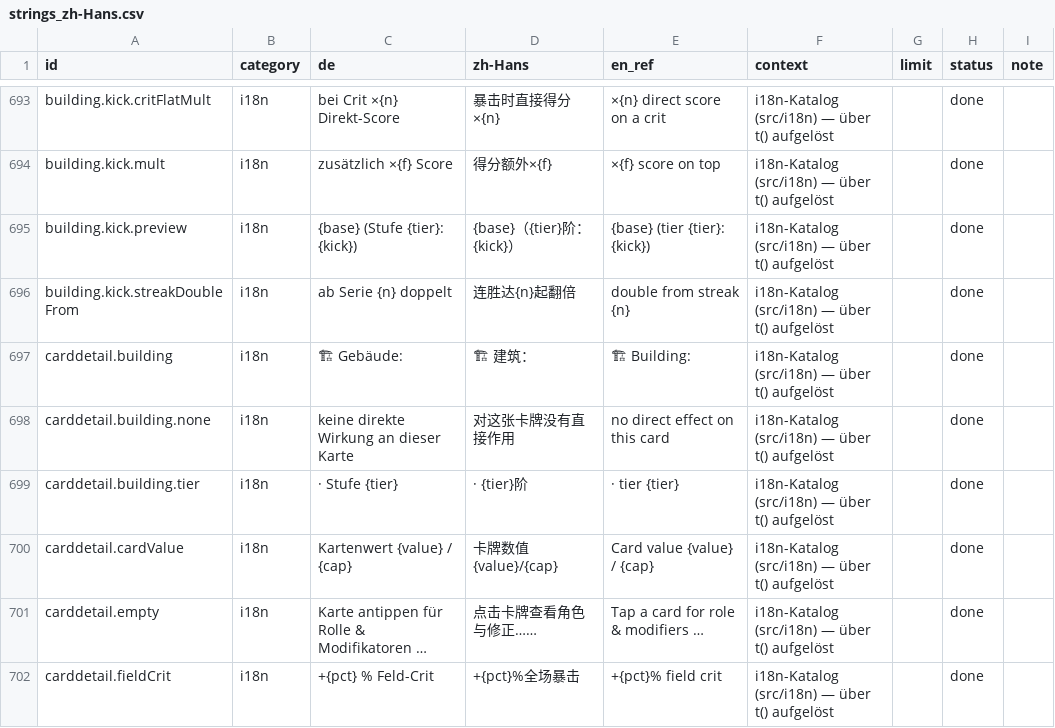
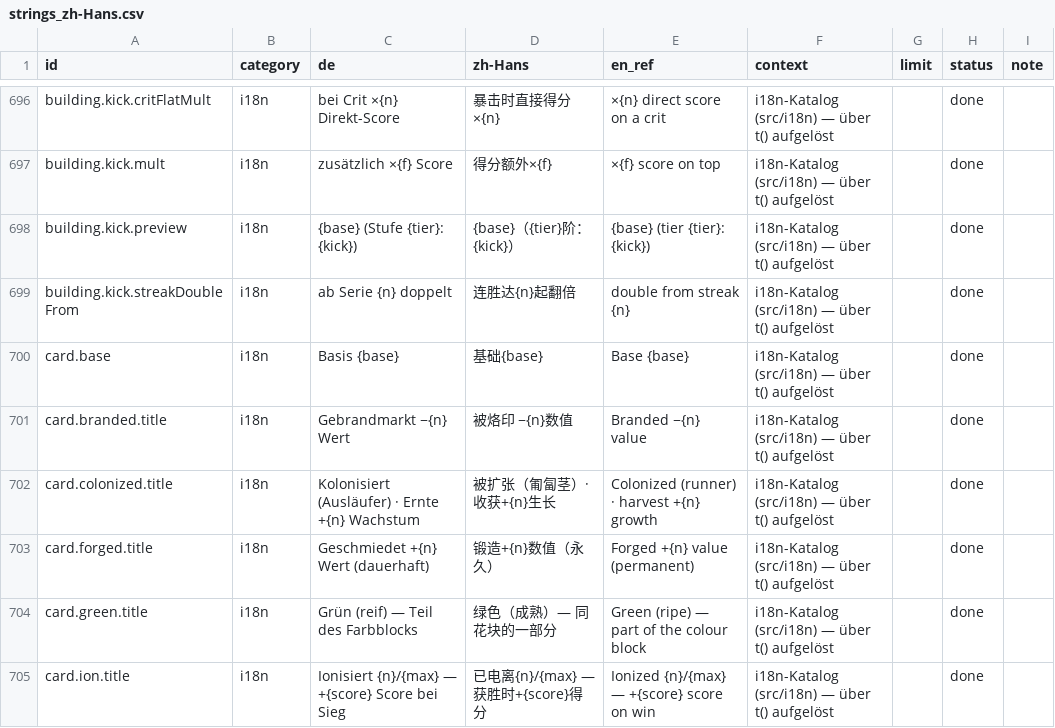
Before and after one commit to GitGudMonkeh/autostich, a CSV file: docs/localization/strings_zh-Hans.csv, drawn as a sheet; only a part is shown, gaps mark what is left out; the shorter side is filled out with more unchanged rows; the diff covers the shown part only; the diff names each change by its address in the sheet, - before the commit and + after, or states it on an @@ line.

```diff
--- a/docs/localization/strings_zh-Hans.csv
+++ b/docs/localization/strings_zh-Hans.csv
+row 700: card.base | i18n | Basis {base} | 基础{base} | Base {base} | i18n-Katalog (src/i18n) — über t() aufgelöst |  | done
+row 701: card.branded.title | i18n | Gebrandmarkt −{n} Wert | 被烙印 −{n}数值 | Branded −{n} value | i18n-Katalog (src/i18n) — über t() aufgelöst |  | done
+row 702: card.colonized.title | i18n | Kolonisiert (Ausläufer) · Ernte +{n} Wachstum | 被扩张（匍匐茎）· 收获+{n}生长 | Colonized (runner) · harvest +{n} growth | i18n-Katalog (src/i18n) — über t() aufgelöst |  | done
+row 703: card.forged.title | i18n | Geschmiedet +{n} Wert (dauerhaft) | 锻造+{n}数值（永久） | Forged +{n} value (permanent) | i18n-Katalog (src/i18n) — über t() aufgelöst |  | done
+row 704: card.green.title | i18n | Grün (reif) — Teil des Farbblocks | 绿色（成熟）— 同花块的一部分 | Green (ripe) — part of the colour block | i18n-Katalog (src/i18n) — über t() aufgelöst |  | done
+row 705: card.ion.title | i18n | Ionisiert {n}/{max} — +{score} Score bei Sieg | 已电离{n}/{max} — 获胜时+{score}得分 | Ionized {n}/{max} — +{score} score on win | i18n-Katalog (src/i18n) — über t() aufgelöst |  | done
```
Also changed, not shown: 18 added rows elsewhere in this file, docs/localization/strings_de_pixi_2026-08-15.csv, docs/localization/strings_es.csv, 17 other files.
